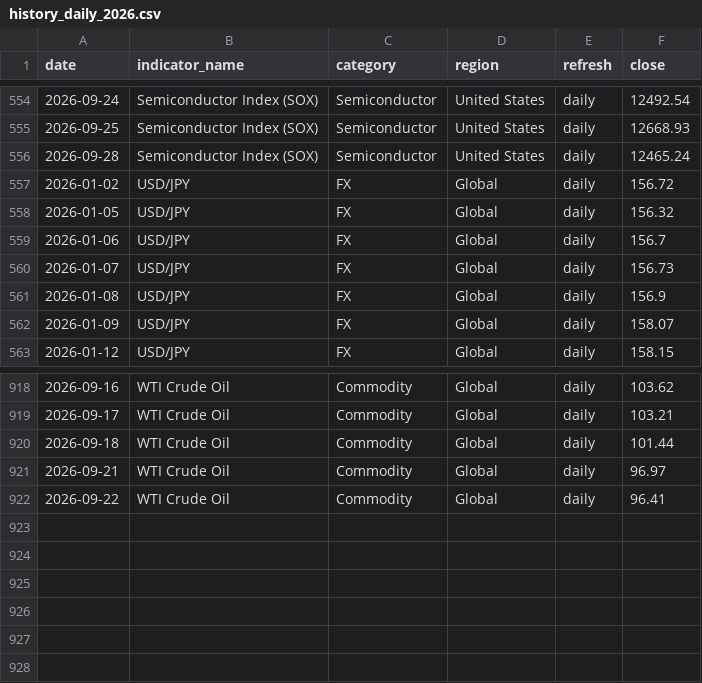
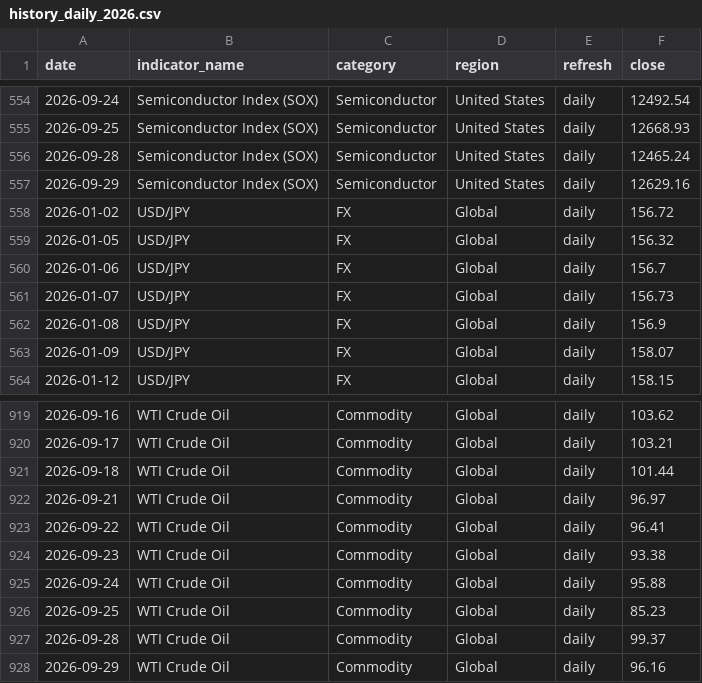
Before and after one commit to tomoki1982/Trend-Analysis, a CSV file: data/history_daily_2026.csv, drawn as a sheet; only a part is shown, gaps mark what is left out.

```diff
--- a/data/history_daily_2026.csv
+++ b/data/history_daily_2026.csv
@@ -556,2 +556,3 @@
 2026-09-28,Semiconductor Index (SOX),Semiconductor,United States,daily,12465.24
+2026-09-29,Semiconductor Index (SOX),Semiconductor,United States,daily,12629.16
 2026-01-02,USD/JPY,FX,Global,daily,156.72
@@ -922 +923,6 @@
 2026-09-22,WTI Crude Oil,Commodity,Global,daily,96.41
+2026-09-23,WTI Crude Oil,Commodity,Global,daily,93.38
+2026-09-24,WTI Crude Oil,Commodity,Global,daily,95.88
+2026-09-25,WTI Crude Oil,Commodity,Global,daily,85.23
+2026-09-28,WTI Crude Oil,Commodity,Global,daily,99.37
+2026-09-29,WTI Crude Oil,Commodity,Global,daily,96.16
```
Also changed, not shown: data/latest_snapshot.csv.
